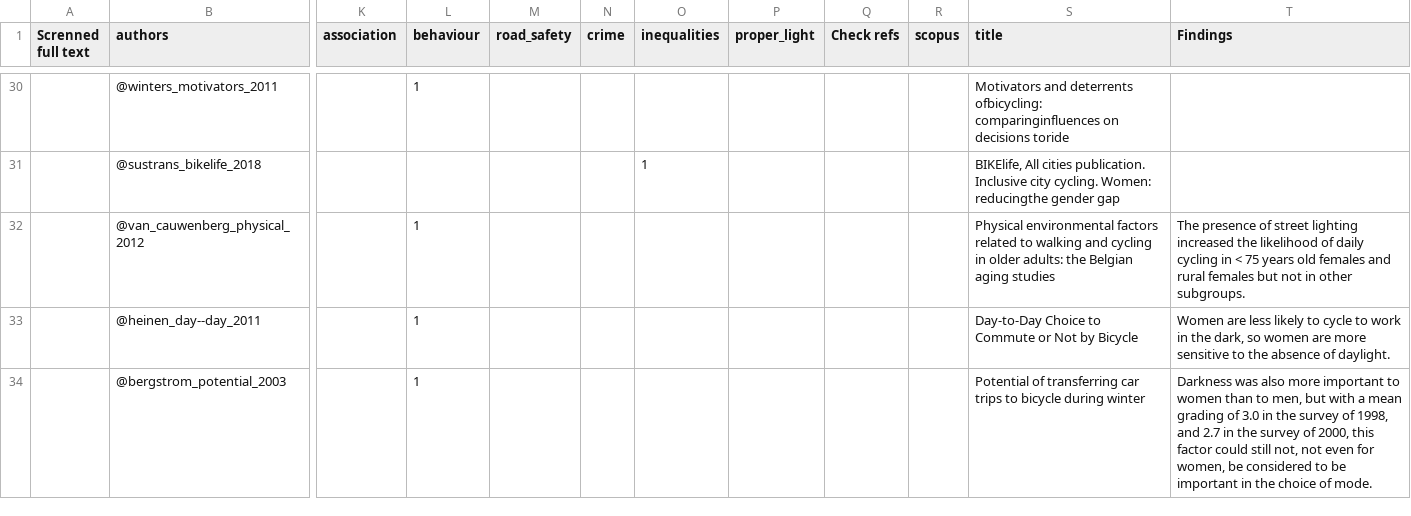
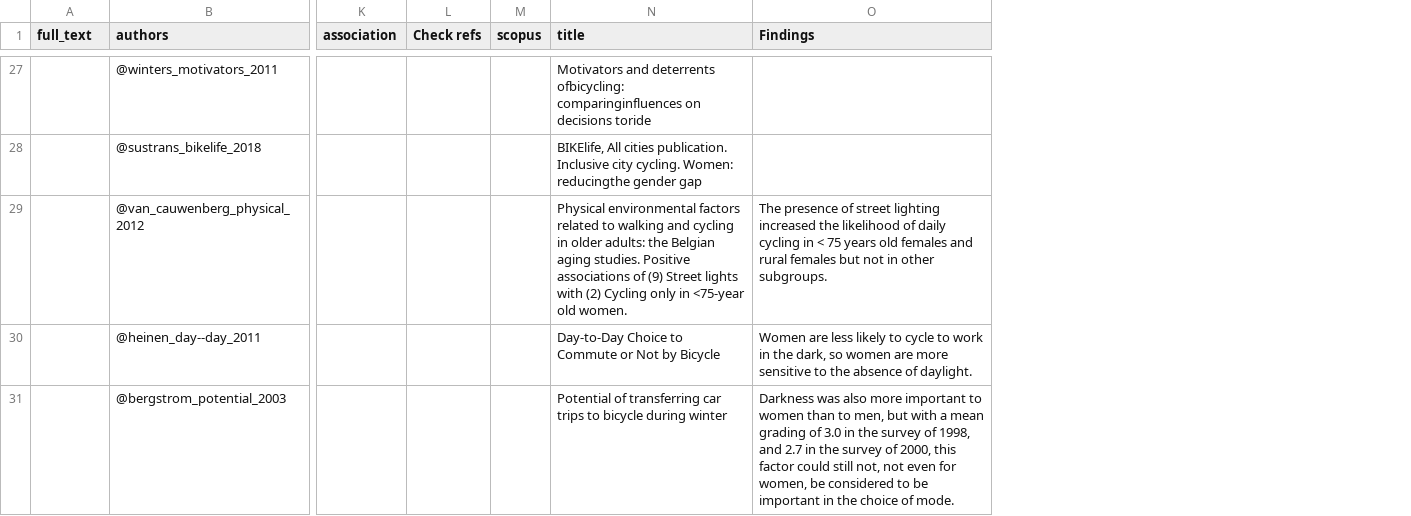
Before and after one commit to saturnlighting/literature-review, a CSV file: lrp-papers-summary.csv, drawn as a sheet; only a part is shown, gaps mark what is left out; removed rows and columns are numbered as before the commit, all else as after; the diff covers the shown part only; the diff names each change by its address in the sheet, - before the commit and + after, or states it on an @@ line.

```diff
--- a/lrp-papers-summary.csv
+++ b/lrp-papers-summary.csv
-column L (behaviour), rows 30-34: 1 |  | 1 | 1 | 1
-column M (road_safety), empty
-column N (crime), empty
-column O (inequalities), row 31: 1
-column P (proper_light), empty
-A1: Screnned full text
+A1: full_text
-N29 (title): …Belgian aging studies
+N29 (title): …Belgian aging studies. Positive associations of (9) Street lights with (2) Cycling only in <75-year old women.
```
Also changed, not shown: 3 removed rows and 25 edited cells elsewhere in this file, 3 other files.
